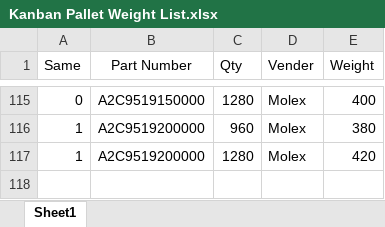
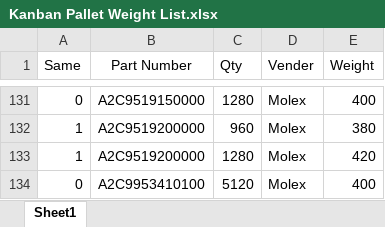
Before and after one commit to pancakes7169/Label-maker, an Excel workbook: Excel Data/Kanban Pallet Weight List.xlsx, sheet Sheet1, drawn as a sheet; only a part is shown, gaps mark what is left out; values as stored, in another font and other column widths than the file's, no borders; conditional formats not drawn; the diff covers the shown part only; the diff names each change by its address in the sheet, - before the commit and + after, or states it on an @@ line.

```diff
--- a/Excel Data/Kanban Pallet Weight List.xlsx (sheet Sheet1)
+++ b/Excel Data/Kanban Pallet Weight List.xlsx (sheet Sheet1)
+row 134: 0 | A2C9953410100 | 5120 | Molex | 400
```
Also changed, not shown: 16 added rows, 1 moved row and 6 edited cells elsewhere in this sheet.
